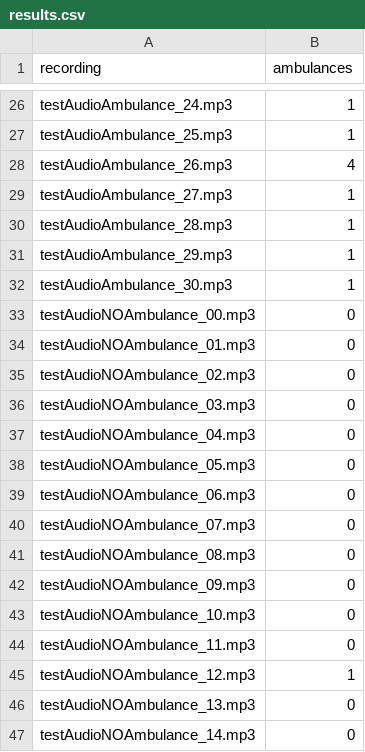
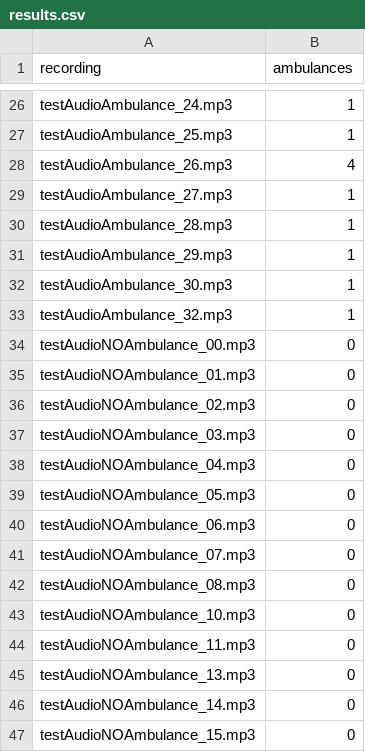
Before and after one commit to Fabian-Vega/Artificial-Inteligence-Project-for-Ambulance-sound-Analysis, a CSV file: results.csv, drawn as a sheet; only a part is shown, gaps mark what is left out; the shorter side is filled out with more unchanged rows; removed rows and columns are numbered as before the commit, all else as after; the diff names each change by its address in the sheet, - before the commit and + after, or states it on an @@ line.

Commit message:
Changed 2 audios

```diff
--- a/results.csv
+++ b/results.csv
+row 33: testAudioAmbulance_32.mp3 | 1
-row 42: testAudioNOAmbulance_09.mp3 | 0
-row 45: testAudioNOAmbulance_12.mp3 | 1
```
Also changed, not shown: 2 other files.
